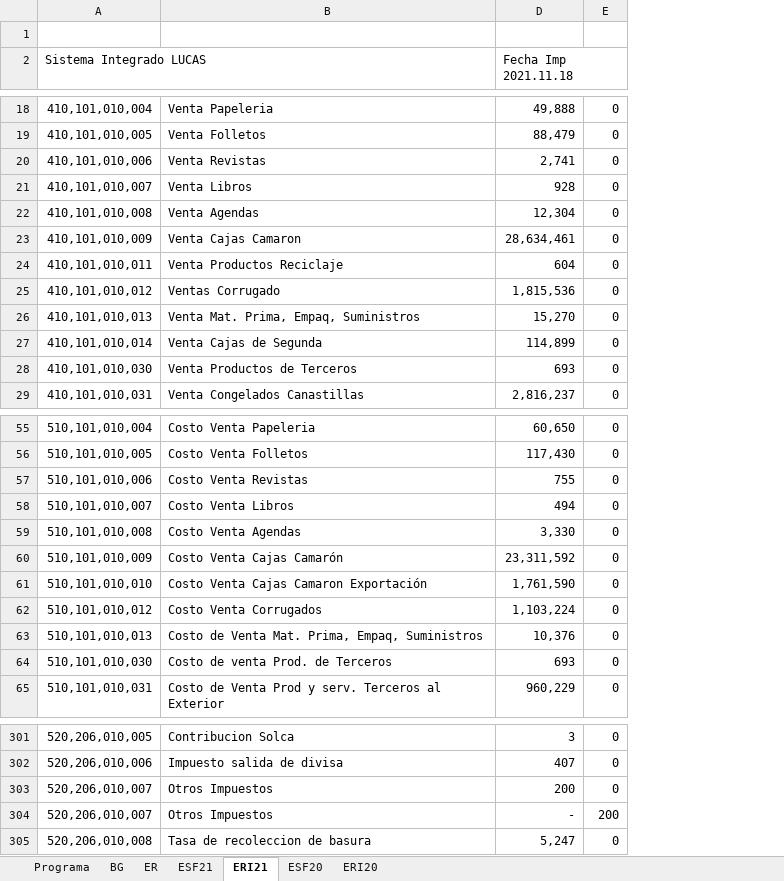
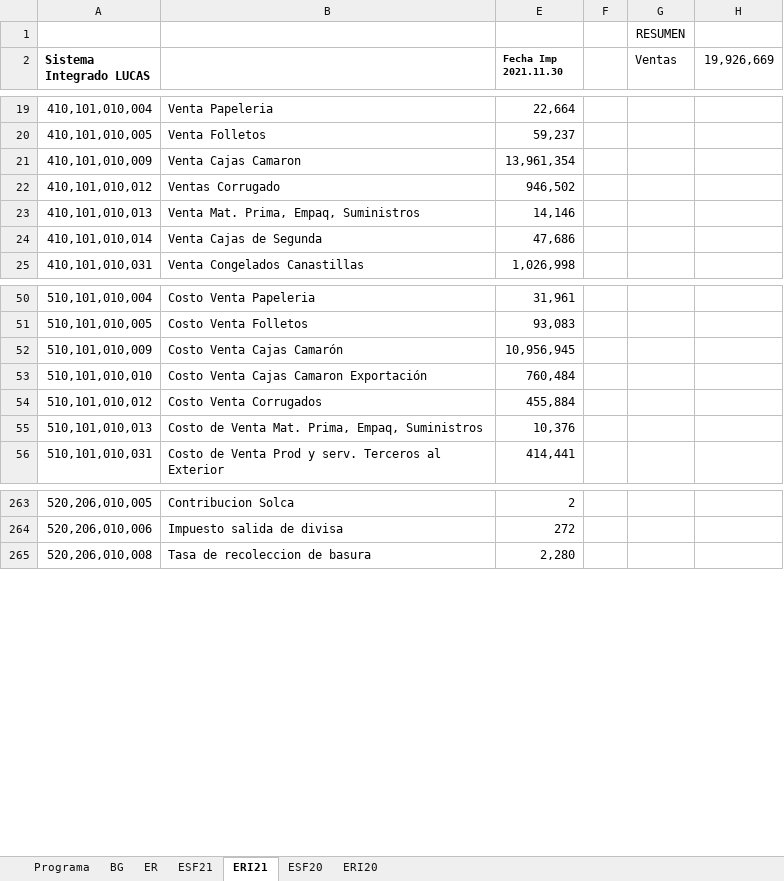
Before and after one commit to cesarleon911/Grafimpac, an Excel workbook: Fase I - Planeacion y Riesgos/3000 Conocimiento del negocio/3001 Revision analitica preliminar.xlsx, sheet ERI21, drawn as a sheet; only a part is shown, gaps mark what is left out; values as stored, in another font and other column widths than the file's, no borders; removed rows and columns are numbered as before the commit, all else as after; the diff covers the shown part only; the diff names each change by its address in the sheet, - before the commit and + after, or states it on an @@ line.

```diff
--- a/Fase I - Planeacion y Riesgos/3000 Conocimiento del negocio/3001 Revision analitica preliminar.xlsx (sheet ERI21)
+++ b/Fase I - Planeacion y Riesgos/3000 Conocimiento del negocio/3001 Revision analitica preliminar.xlsx (sheet ERI21)
@@ column D (Fecha Imp 2021.11.18) hidden, rows 18-19: 49,888 | 88,479; row 23: 28,634,461; rows 25-27: 1,815,536 | 15,270 | 114,899; row 29: 2,816,237; rows 55-56: 60,650 | 117,430; rows 60-63: 23,311,592 | 1,761,590 | 1,103,224 | 10,376; row 65: 960,229; rows 301-302: 3 | 407; row 305: 5,247 @@
-column E, rows 18-19: 0 | 0; row 23: 0; rows 25-27: all 0; row 29: 0; rows 55-56: 0 | 0; rows 60-63: all 0; row 65: 0; rows 301-302: 0 | 0; row 305: 0
+column E (Fecha Imp 2021.11.30), rows 19-25: 22,664 | 59,237 | 13,961,354 | 946,502 | 14,146 | 47,686 | 1,026,998; rows 50-56: 31,961 | 93,083 | 10,956,945 | 760,484 | 455,884 | 10,376 | 414,441; rows 263-265: 2 | 272 | 2,280
+column F, empty
+column G (Ventas), row 1: RESUMEN
+column H (19,926,669), empty
-A2 bold: off
+A2 bold: on
-row 20: 410,101,010,006 | Venta Revistas | 2,741 | 0
-row 21: 410,101,010,007 | Venta Libros | 928 | 0
-row 22: 410,101,010,008 | Venta Agendas | 12,304 | 0
-row 24: 410,101,010,011 | Venta Productos Reciclaje | 604 | 0
-row 28: 410,101,010,030 | Venta Productos de Terceros | 693 | 0
-row 57: 510,101,010,006 | Costo Venta Revistas | 755 | 0
-row 58: 510,101,010,007 | Costo Venta Libros | 494 | 0
-row 59: 510,101,010,008 | Costo Venta Agendas | 3,330 | 0
-row 64: 510,101,010,030 | Costo de venta Prod. de Terceros | 693 | 0
-row 303: 520,206,010,007 | Otros Impuestos | 200 | 0
-row 304: 520,206,010,007 | Otros Impuestos | - | 200
```
Also changed, not shown: 1 added row, 36 removed rows, 4 edited cells and cell formats elsewhere in this sheet, sheet BG, sheet ER, hidden cells, 36 other files.
